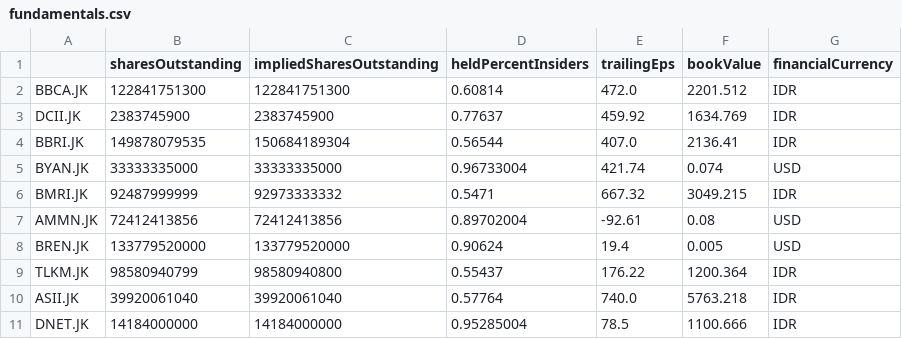
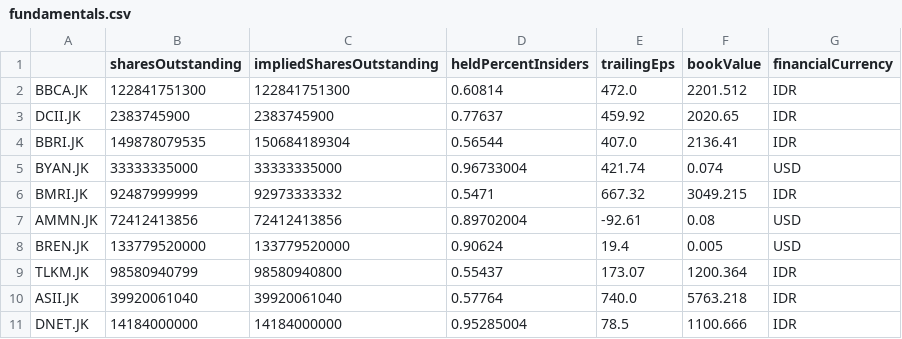
Before and after one commit to Wibra16/standalone-watch, a CSV file: data/fundamentals.csv, drawn as a sheet; only a part is shown.

```diff
--- a/data/fundamentals.csv
+++ b/data/fundamentals.csv
@@ -2,3 +2,3 @@
 BBCA.JK,122841751300,122841751300,0.60814,472.0,2201.512,IDR
-DCII.JK,2383745900,2383745900,0.77637,459.92,1634.769,IDR
+DCII.JK,2383745900,2383745900,0.77637,459.92,2020.65,IDR
 BBRI.JK,149878079535,150684189304,0.56544,407.0,2136.41,IDR
@@ -8,3 +8,3 @@ AMMN.JK,72412413856,72412413856,0.89702004,-92.61,0.08,USD
 BREN.JK,133779520000,133779520000,0.90624,19.4,0.005,USD
-TLKM.JK,98580940799,98580940800,0.55437,176.22,1200.364,IDR
+TLKM.JK,98580940799,98580940800,0.55437,173.07,1200.364,IDR
 ASII.JK,39920061040,39920061040,0.57764,740.0,5763.218,IDR
```
Also changed, not shown: data/news.csv, 3 other files.
